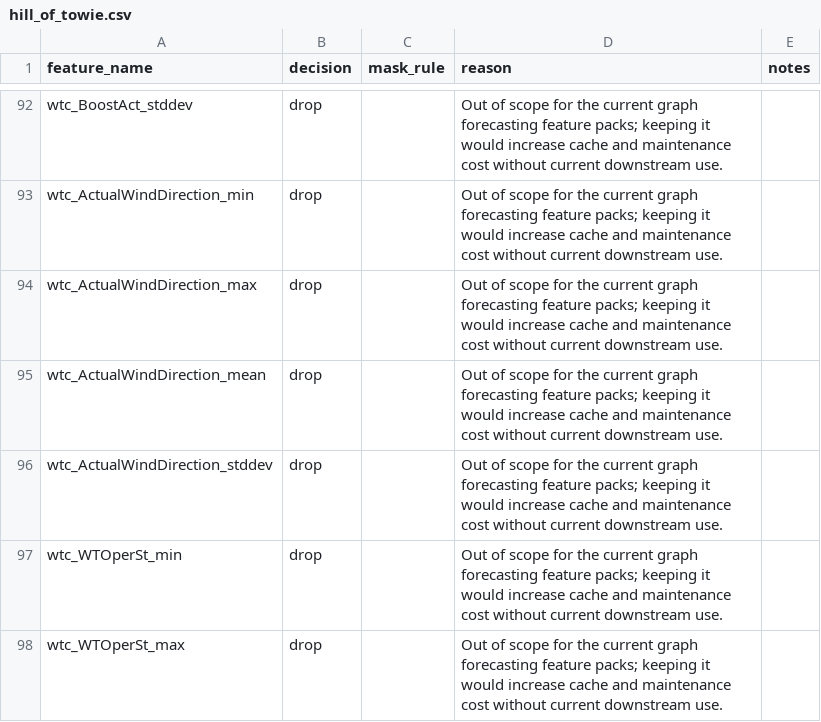
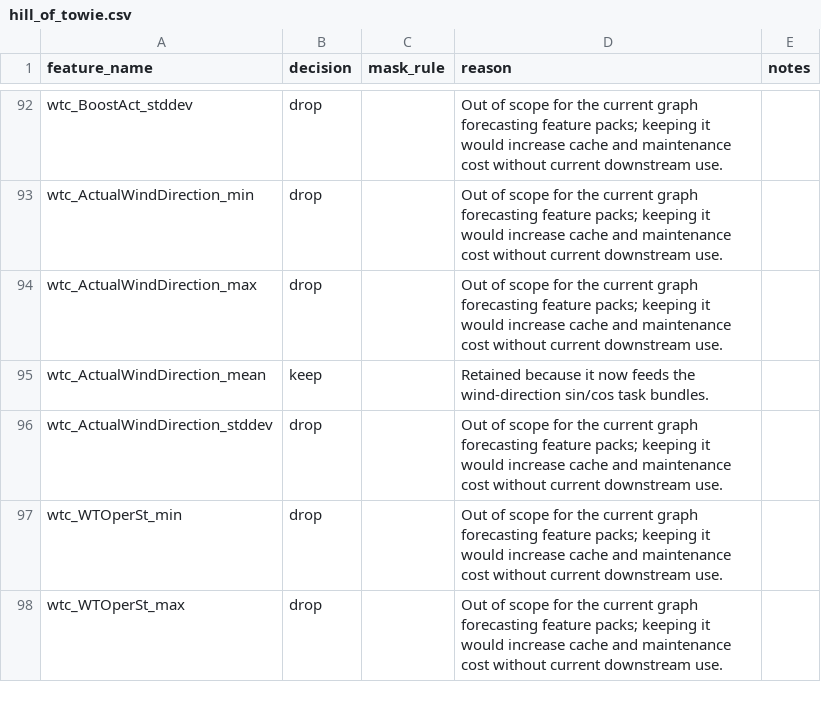
Before and after one commit to deemoe404/datasets, a CSV file: src/wind_datasets/data/feature_policy/hill_of_towie.csv, drawn as a sheet; only a part is shown, gaps mark what is left out.

```diff
--- a/src/wind_datasets/data/feature_policy/hill_of_towie.csv
+++ b/src/wind_datasets/data/feature_policy/hill_of_towie.csv
@@ -94,3 +94,3 @@ wtc_ActualWindDirection_min,drop,,Out of scope for the current graph forecasting
 wtc_ActualWindDirection_max,drop,,Out of scope for the current graph forecasting feature packs; keeping it would increase cache and maintenance cost without current downstream use.,
-wtc_ActualWindDirection_mean,drop,,Out of scope for the current graph forecasting feature packs; keeping it would increase cache and maintenance cost without current downstream use.,
+wtc_ActualWindDirection_mean,keep,,Retained because it now feeds the wind-direction sin/cos task bundles.,
 wtc_ActualWindDirection_stddev,drop,,Out of scope for the current graph forecasting feature packs; keeping it would increase cache and maintenance cost without current downstream use.,
```
Also changed, not shown: src/wind_datasets/data/source_column_policy/hill_of_towie.csv, src/wind_datasets/data/source_column_policy/kelmarsh.csv, 19 other files.
